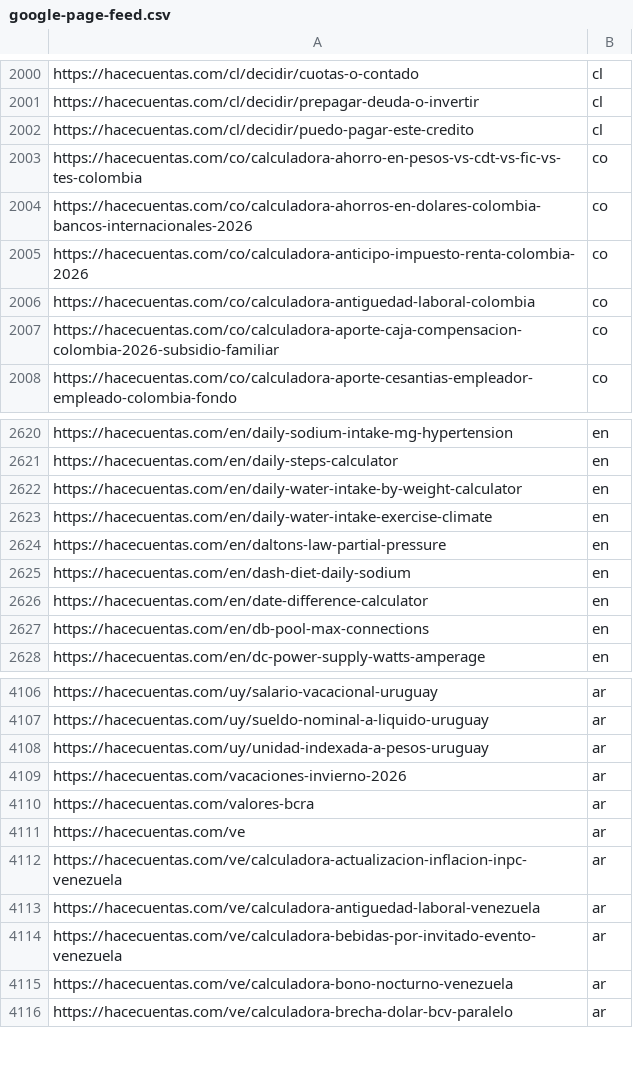
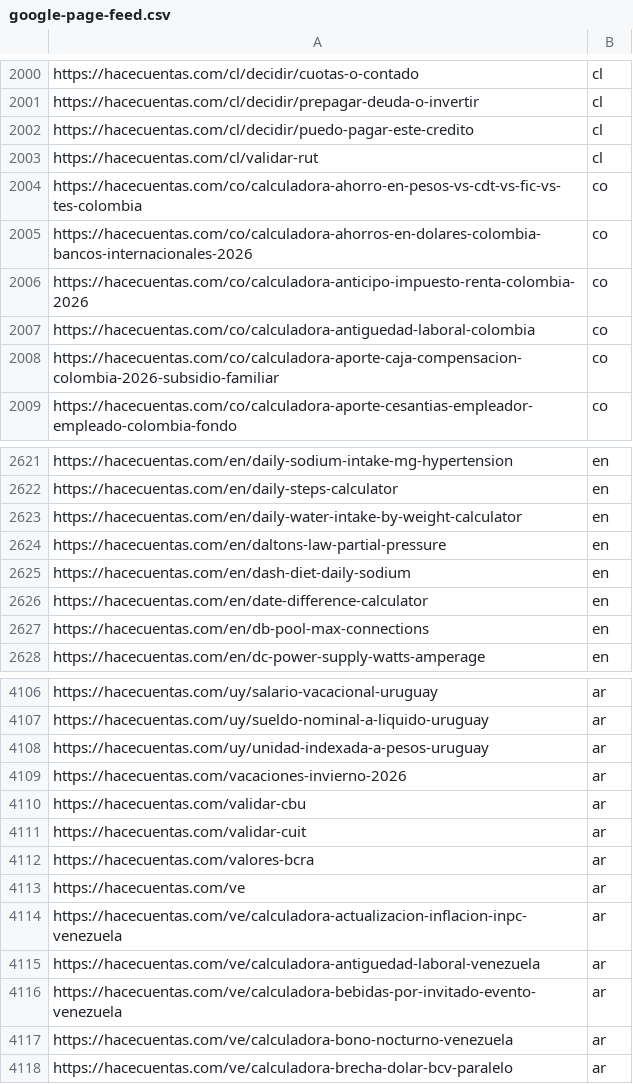
Before and after one commit to grblasquiz/hacecuentas, a CSV file: public/google-page-feed.csv, drawn as a sheet; only a part is shown, gaps mark what is left out; removed rows and columns are numbered as before the commit, all else as after; the diff names each change by its address in the sheet, - before the commit and + after, or states it on an @@ line.

```diff
--- a/public/google-page-feed.csv
+++ b/public/google-page-feed.csv
+row 2003: https://hacecuentas.com/cl/validar-rut | cl
-row 2623: https://hacecuentas.com/en/daily-water-intake-exercise-climate | en
+row 4110: https://hacecuentas.com/validar-cbu | ar
+row 4111: https://hacecuentas.com/validar-cuit | ar
```
Also changed, not shown: 15 other files.
